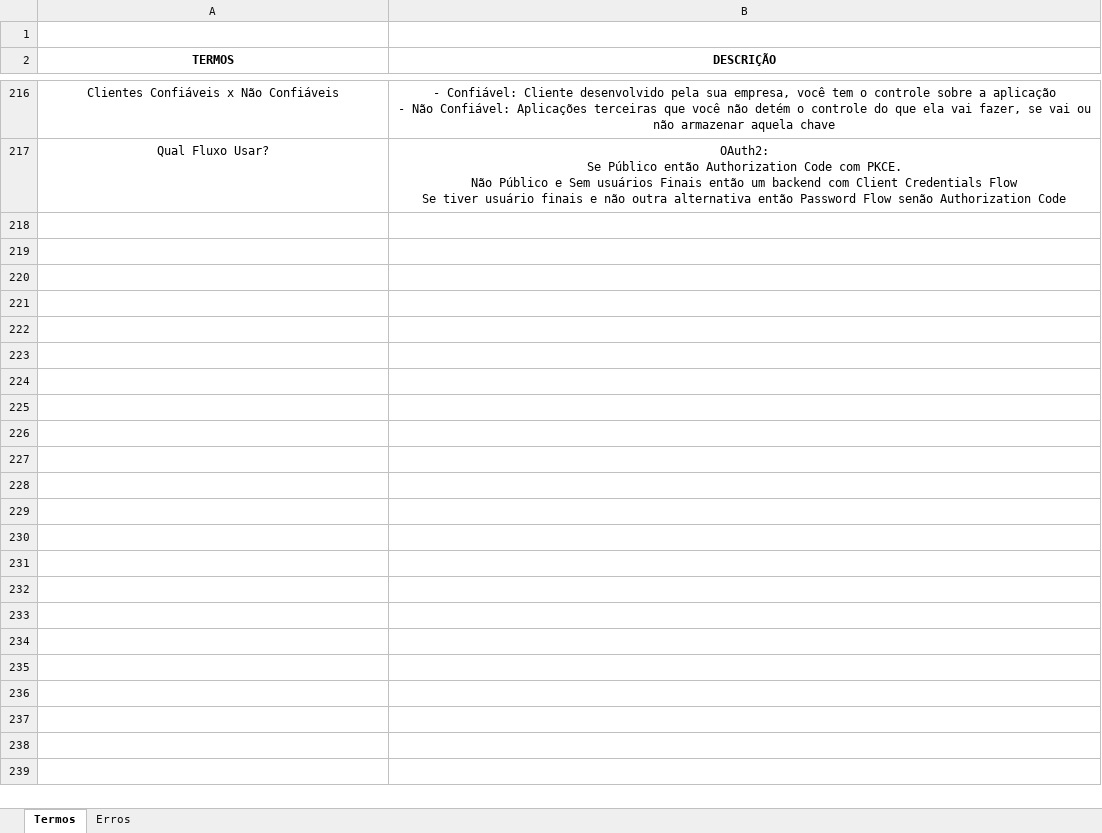
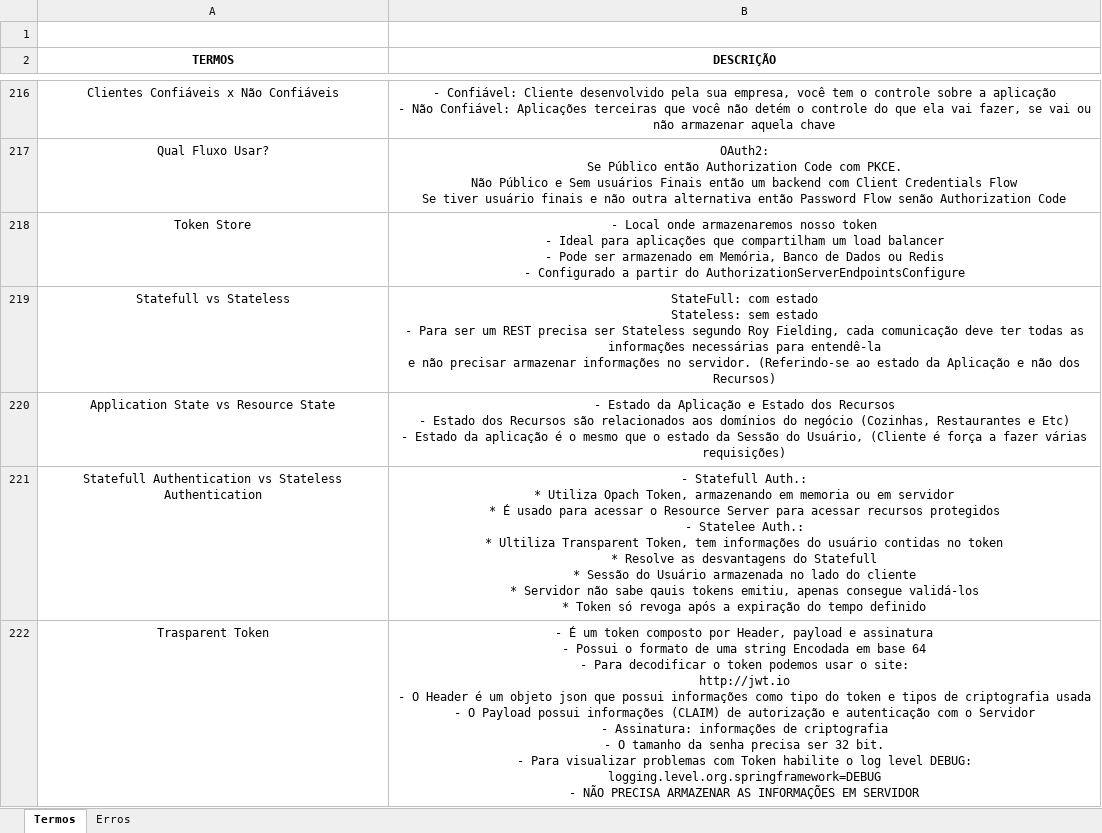
Before and after one commit to joseppamancio/algafood-api, an Excel workbook: src/main/resources/docs/especialista-spring-rest.xlsx, sheet Termos, drawn as a sheet; only a part is shown, gaps mark what is left out; values as stored, in another font and other column widths than the file's, no borders; ↵ is a line break in a cell; the diff covers the shown part only; the diff names each change by its address in the sheet, - before the commit and + after, or states it on an @@ line.

Commit message:
Adicionando Autenticação

```diff
--- a/src/main/resources/docs/especialista-spring-rest.xlsx (sheet Termos)
+++ b/src/main/resources/docs/especialista-spring-rest.xlsx (sheet Termos)
+row 218: Token Store | - Local onde armazenaremos nosso token ↵ - Ideal para aplicações que compartilham um load balancer ↵ - Pode ser armazenado em Memória, Banco de Dados ou Redis ↵ - Configurado a partir do AuthorizationServerEndpointsConfigure
+row 219: Statefull vs Stateless | StateFull: com estado ↵ Stateless: sem estado ↵ - Para ser um REST precisa ser Stateless segundo Roy Fielding, cada comunicação deve ter todas as informações necessárias para entendê-la ↵ e não precisar armazenar informações no servidor. (Referindo-se ao estado da Aplicação e não dos Recursos)
+row 220: Application State vs Resource State | - Estado da Aplicação e Estado dos Recursos ↵ - Estado dos Recursos são relacionados aos domínios do negócio (Cozinhas, Restaurantes e Etc) ↵ - Estado da aplicação é o mesmo que o estado da Sessão do Usuário, (Cliente é força a fazer várias requisições)
+row 221: Statefull Authentication vs Stateless Authentication | - Statefull Auth.: ↵ * Utiliza Opach Token, armazenando em memoria ou em servidor ↵ * É usado para acessar o Resource Server para acessar recursos protegidos ↵ - Statelee Auth.: ↵ * Ultiliza Transparent Token, tem informações do usuário contidas no token ↵ * Resolve as desvantagens do Statefull ↵ * Sessão do Usuário armazenada no lado do cliente ↵ * Servidor não sabe qauis tokens emitiu, apenas consegue validá-los ↵ * Token só revoga após a expiração do tempo definido
+row 222: Trasparent Token | - É um token composto por Header, payload e assinatura ↵ - Possui o formato de uma string Encodada em base 64 ↵ - Para decodificar o token podemos usar o site: ↵ http://jwt.io ↵ - O Header é um objeto json que possui informações como tipo do token e tipos de criptografia usada ↵ - O Payload possui informações (CLAIM) de autorização e autenticação com o Servidor ↵ - Assinatura: informações de criptografia ↵ - O tamanho da senha precisa ser 32 bit. ↵ - Para visualizar problemas com Token habilite o log level DEBUG: ↵ logging.level.org.springframework=DEBUG ↵ - NÃO PRECISA ARMAZENAR AS INFORMAÇÕES EM SERVIDOR
```
Also changed, not shown: 13 added rows elsewhere in this sheet, 49 other files.
